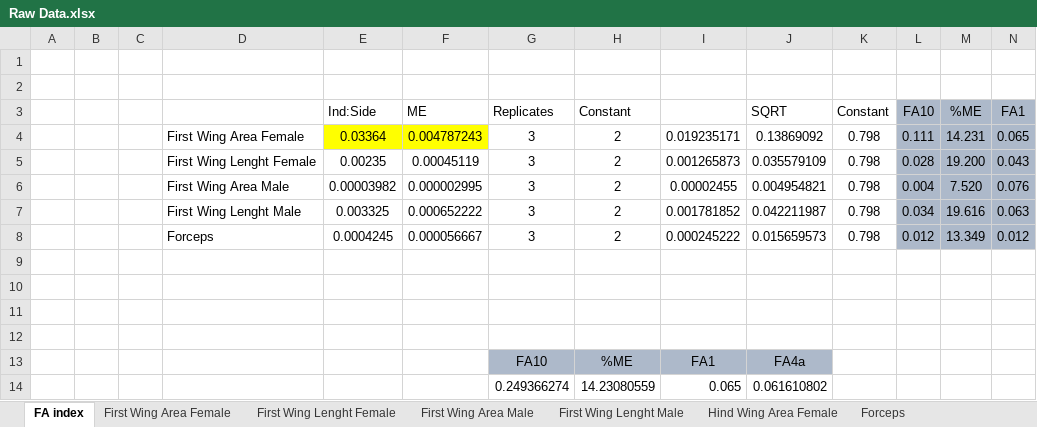
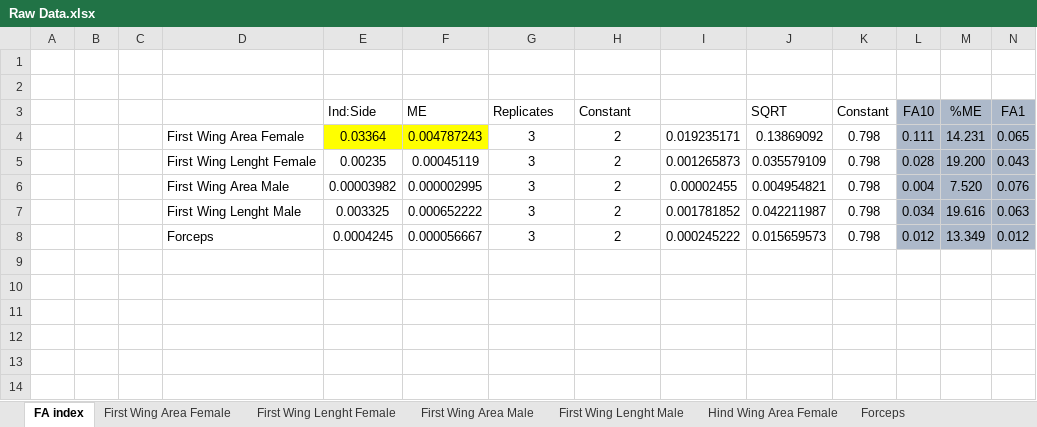
Before and after one commit to PEGutierrezF/mayfly_morphometry, an Excel workbook: Raw Data.xlsx, sheet FA index, drawn as a sheet; only a part is shown; values as stored, in another font and other column widths than the file's, no borders; rows hold the shown columns only; the diff names each change by its address in the sheet, - before the commit and + after, or states it on an @@ line.

Commit message:
excel

```diff
--- a/Raw Data.xlsx (sheet FA index)
+++ b/Raw Data.xlsx (sheet FA index)
-row 9: (empty)
-row 10: (empty)
-row 11: (empty)
-row 12: (empty)
-row 13:  |  |  |  |  |  | FA10 | %ME | FA1 | FA4a
-row 14:  |  |  |  |  |  | 0.249366274 | 14.23080559 | 0.065 | 0.061610802
```
